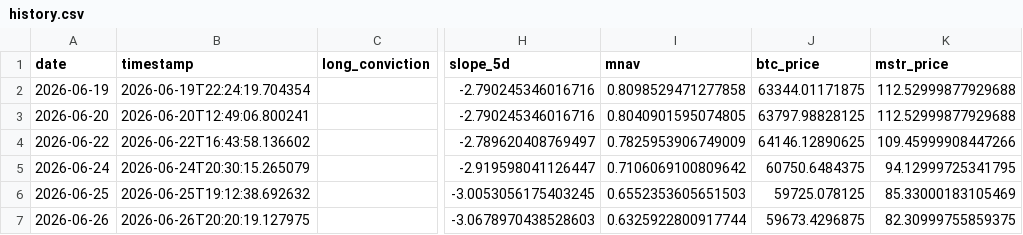
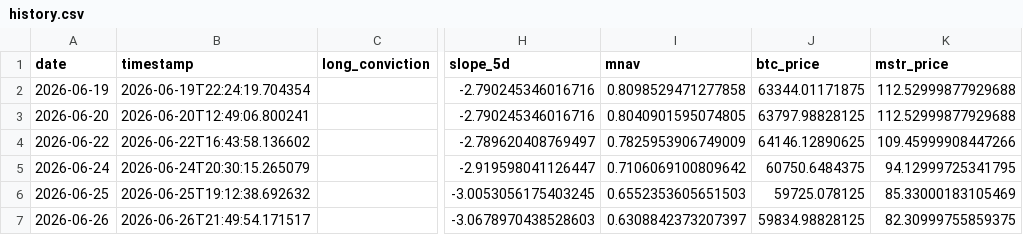
Before and after one commit to micahcranman/nassim-dashboard, a CSV file: docs/history.csv, drawn as a sheet; only a part is shown, gaps mark what is left out; the diff names each change by its address in the sheet, - before the commit and + after, or states it on an @@ line.

```diff
--- a/docs/history.csv
+++ b/docs/history.csv
-B7 (timestamp): 2026-06-26T20:20:19.127975
+B7 (timestamp): 2026-06-26T21:49:54.171517
-I7 (mnav): 0.6325922800917744
+I7 (mnav): 0.6308842373207397
-J7 (btc_price): 59673.4296875
+J7 (btc_price): 59834.98828125
```
Also changed, not shown: outputs/history.csv, 4 other files.
